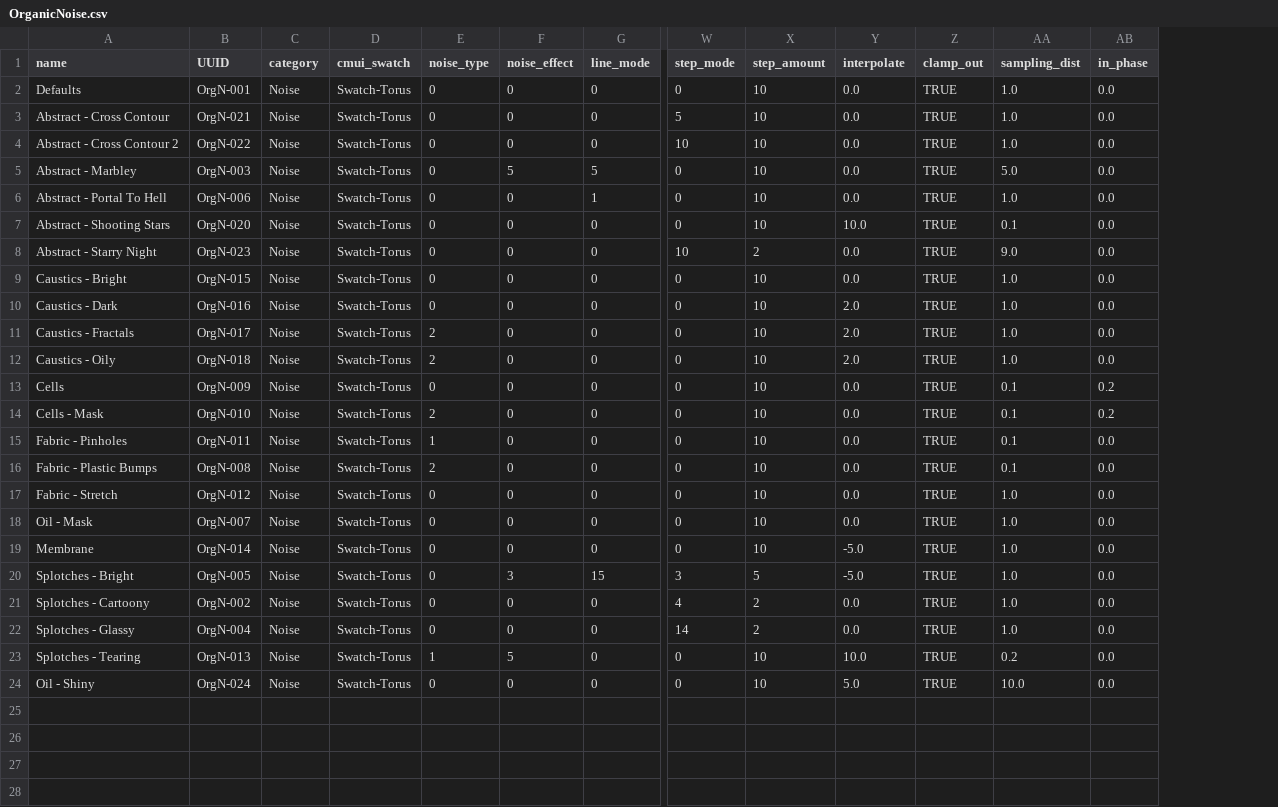
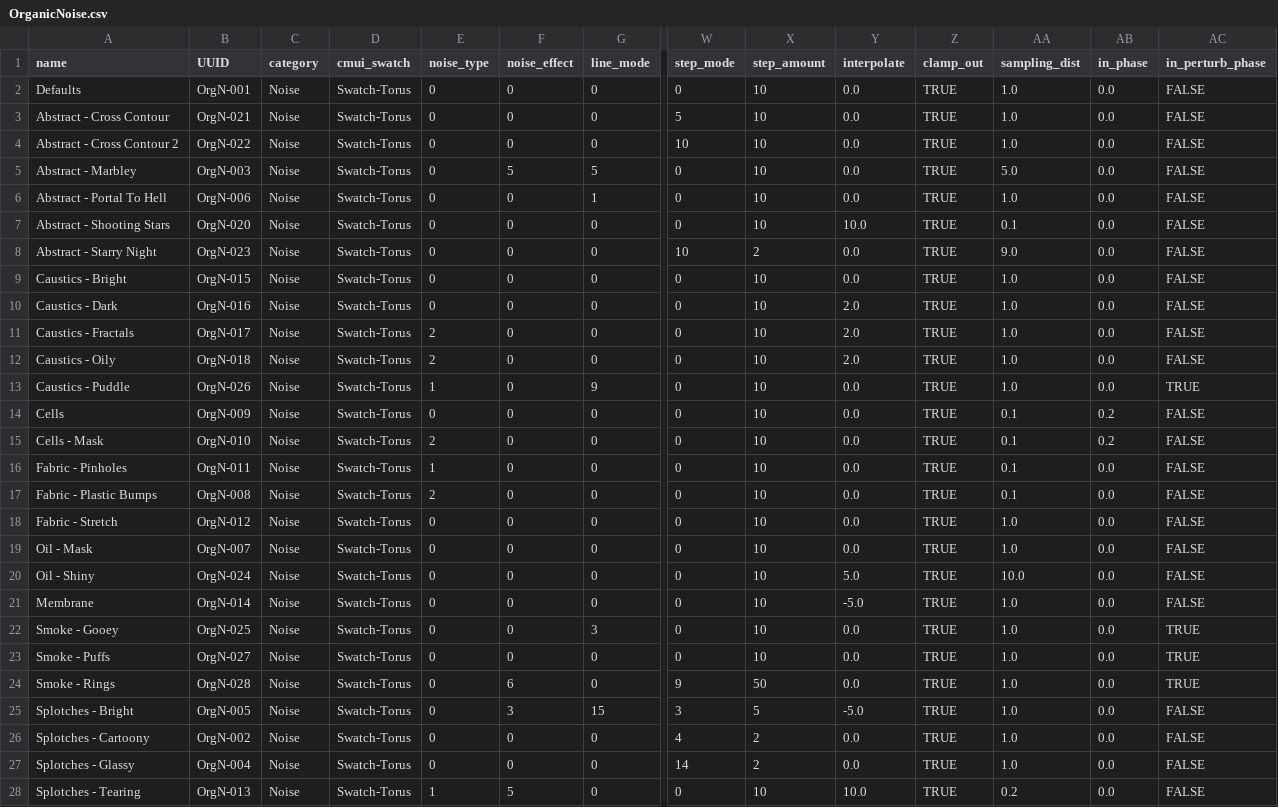
Before and after one commit to p-groarke/fea_osl, a CSV file: OrganicNoise.csv, drawn as a sheet; only a part is shown, gaps mark what is left out; rows hold the shown columns only; the diff names each change by its address in the sheet, - before the commit and + after, or states it on an @@ line.

Commit message:
Add Organic Noise presets. Move colorize to experiments.

```diff
--- a/OrganicNoise.csv
+++ b/OrganicNoise.csv
+column AC (in_perturb_phase), rows 2-12: all FALSE; rows 14-19: all FALSE; row 21: FALSE; rows 25-28: all FALSE
+row 13: Caustics - Puddle | OrgN-026 | Noise | Swatch-Torus | 1 | 0 | 9 | 0 | 10 | 0.0 | TRUE | 1.0 | 0.0 | TRUE
@@ row 24 moved to row 20: Oil - Shiny @@
+row 22: Smoke - Gooey | OrgN-025 | Noise | Swatch-Torus | 0 | 0 | 3 | 0 | 10 | 0.0 | TRUE | 1.0 | 0.0 | TRUE
+row 23: Smoke - Puffs | OrgN-027 | Noise | Swatch-Torus | 0 | 0 | 0 | 0 | 10 | 0.0 | TRUE | 1.0 | 0.0 | TRUE
+row 24: Smoke - Rings | OrgN-028 | Noise | Swatch-Torus | 0 | 6 | 0 | 9 | 50 | 0.0 | TRUE | 1.0 | 0.0 | TRUE
```
Also changed, not shown: 4 other files.
